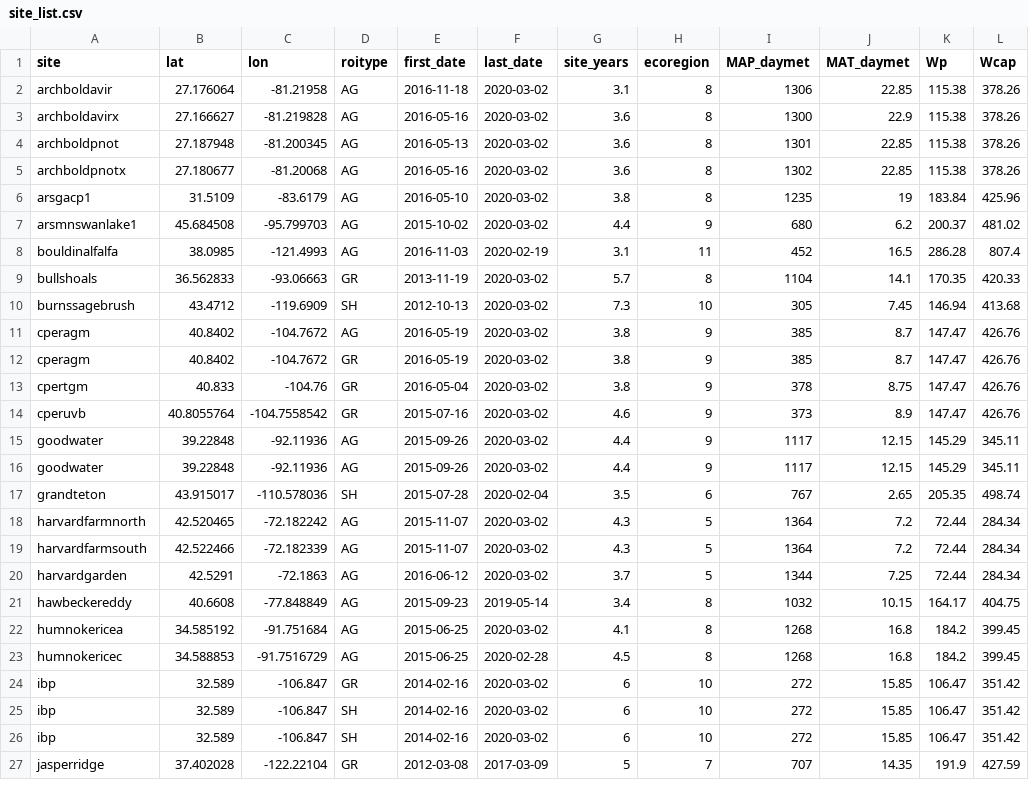
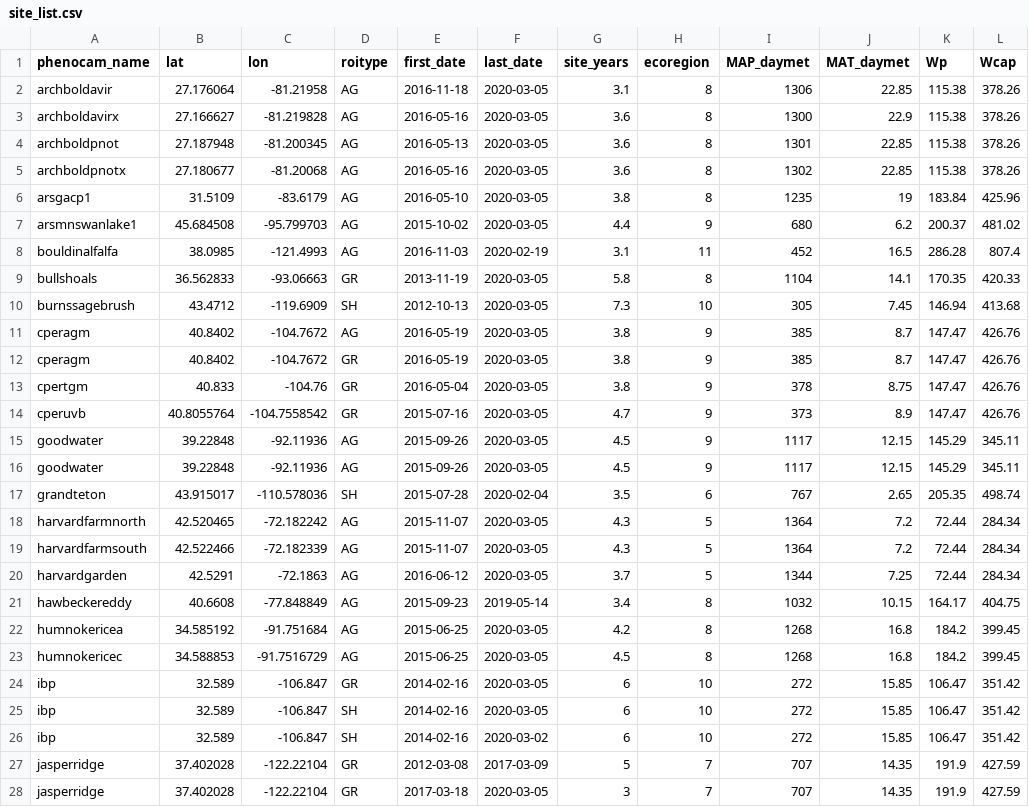
Before and after one commit to sdtaylor/PhenograssReplication, a CSV file: site_list.csv, drawn as a sheet; only a part is shown; the diff covers the shown part only.

Commit message:
site -> phenocam_name throughout
mostly so it matches other projects where I'm using phenocames

note the site_list.csv changed here because there was some new dates added, so last_date got updated.

```diff
--- a/site_list.csv
+++ b/site_list.csv
@@ -1,27 +1,28 @@
-site,lat,lon,roitype,first_date,last_date,site_years,ecoregion,MAP_daymet,MAT_daymet,Wp,Wcap
-archboldavir,27.176064,-81.21958,AG,2016-11-18,2020-03-02,3.1,8,1306,22.85,115.38,378.26
-archboldavirx,27.166627,-81.219828,AG,2016-05-16,2020-03-02,3.6,8,1300,22.9,115.38,378.26
-archboldpnot,27.187948,-81.200345,AG,2016-05-13,2020-03-02,3.6,8,1301,22.85,115.38,378.26
-archboldpnotx,27.180677,-81.20068,AG,2016-05-16,2020-03-02,3.6,8,1302,22.85,115.38,378.26
-arsgacp1,31.5109,-83.6179,AG,2016-05-10,2020-03-02,3.8,8,1235,19,183.84,425.96
-arsmnswanlake1,45.684508,-95.799703,AG,2015-10-02,2020-03-02,4.4,9,680,6.2,200.37,481.02
+phenocam_name,lat,lon,roitype,first_date,last_date,site_years,ecoregion,MAP_daymet,MAT_daymet,Wp,Wcap
+archboldavir,27.176064,-81.21958,AG,2016-11-18,2020-03-05,3.1,8,1306,22.85,115.38,378.26
+archboldavirx,27.166627,-81.219828,AG,2016-05-16,2020-03-05,3.6,8,1300,22.9,115.38,378.26
+archboldpnot,27.187948,-81.200345,AG,2016-05-13,2020-03-05,3.6,8,1301,22.85,115.38,378.26
+archboldpnotx,27.180677,-81.20068,AG,2016-05-16,2020-03-05,3.6,8,1302,22.85,115.38,378.26
+arsgacp1,31.5109,-83.6179,AG,2016-05-10,2020-03-05,3.8,8,1235,19,183.84,425.96
+arsmnswanlake1,45.684508,-95.799703,AG,2015-10-02,2020-03-05,4.4,9,680,6.2,200.37,481.02
 bouldinalfalfa,38.0985,-121.4993,AG,2016-11-03,2020-02-19,3.1,11,452,16.5,286.28,807.4
-bullshoals,36.562833,-93.06663,GR,2013-11-19,2020-03-02,5.7,8,1104,14.1,170.35,420.33
-burnssagebrush,43.4712,-119.6909,SH,2012-10-13,2020-03-02,7.3,10,305,7.45,146.94,413.68
-cperagm,40.8402,-104.7672,AG,2016-05-19,2020-03-02,3.8,9,385,8.7,147.47,426.76
-cperagm,40.8402,-104.7672,GR,2016-05-19,2020-03-02,3.8,9,385,8.7,147.47,426.76
-cpertgm,40.833,-104.76,GR,2016-05-04,2020-03-02,3.8,9,378,8.75,147.47,426.76
-cperuvb,40.8055764,-104.7558542,GR,2015-07-16,2020-03-02,4.6,9,373,8.9,147.47,426.76
-goodwater,39.22848,-92.11936,AG,2015-09-26,2020-03-02,4.4,9,1117,12.15,145.29,345.11
-goodwater,39.22848,-92.11936,AG,2015-09-26,2020-03-02,4.4,9,1117,12.15,145.29,345.11
+bullshoals,36.562833,-93.06663,GR,2013-11-19,2020-03-05,5.8,8,1104,14.1,170.35,420.33
+burnssagebrush,43.4712,-119.6909,SH,2012-10-13,2020-03-05,7.3,10,305,7.45,146.94,413.68
+cperagm,40.8402,-104.7672,AG,2016-05-19,2020-03-05,3.8,9,385,8.7,147.47,426.76
+cperagm,40.8402,-104.7672,GR,2016-05-19,2020-03-05,3.8,9,385,8.7,147.47,426.76
+cpertgm,40.833,-104.76,GR,2016-05-04,2020-03-05,3.8,9,378,8.75,147.47,426.76
+cperuvb,40.8055764,-104.7558542,GR,2015-07-16,2020-03-05,4.7,9,373,8.9,147.47,426.76
+goodwater,39.22848,-92.11936,AG,2015-09-26,2020-03-05,4.5,9,1117,12.15,145.29,345.11
+goodwater,39.22848,-92.11936,AG,2015-09-26,2020-03-05,4.5,9,1117,12.15,145.29,345.11
 grandteton,43.915017,-110.578036,SH,2015-07-28,2020-02-04,3.5,6,767,2.65,205.35,498.74
-harvardfarmnorth,42.520465,-72.182242,AG,2015-11-07,2020-03-02,4.3,5,1364,7.2,72.44,284.34
-harvardfarmsouth,42.522466,-72.182339,AG,2015-11-07,2020-03-02,4.3,5,1364,7.2,72.44,284.34
-harvardgarden,42.5291,-72.1863,AG,2016-06-12,2020-03-02,3.7,5,1344,7.25,72.44,284.34
+harvardfarmnorth,42.520465,-72.182242,AG,2015-11-07,2020-03-05,4.3,5,1364,7.2,72.44,284.34
+harvardfarmsouth,42.522466,-72.182339,AG,2015-11-07,2020-03-05,4.3,5,1364,7.2,72.44,284.34
+harvardgarden,42.5291,-72.1863,AG,2016-06-12,2020-03-05,3.7,5,1344,7.25,72.44,284.34
 hawbeckereddy,40.6608,-77.848849,AG,2015-09-23,2019-05-14,3.4,8,1032,10.15,164.17,404.75
-humnokericea,34.585192,-91.751684,AG,2015-06-25,2020-03-02,4.1,8,1268,16.8,184.2,399.45
-humnokericec,34.588853,-91.7516729,AG,2015-06-25,2020-02-28,4.5,8,1268,16.8,184.2,399.45
-ibp,32.589,-106.847,GR,2014-02-16,2020-03-02,6,10,272,15.85,106.47,351.42
-ibp,32.589,-106.847,SH,2014-02-16,2020-03-02,6,10,272,15.85,106.47,351.42
+humnokericea,34.585192,-91.751684,AG,2015-06-25,2020-03-05,4.2,8,1268,16.8,184.2,399.45
+humnokericec,34.588853,-91.7516729,AG,2015-06-25,2020-03-05,4.5,8,1268,16.8,184.2,399.45
+ibp,32.589,-106.847,GR,2014-02-16,2020-03-05,6,10,272,15.85,106.47,351.42
+ibp,32.589,-106.847,SH,2014-02-16,2020-03-05,6,10,272,15.85,106.47,351.42
 ibp,32.589,-106.847,SH,2014-02-16,2020-03-02,6,10,272,15.85,106.47,351.42
 jasperridge,37.402028,-122.22104,GR,2012-03-08,2017-03-09,5,7,707,14.35,191.9,427.59
+jasperridge,37.402028,-122.22104,GR,2017-03-18,2020-03-05,3,7,707,14.35,191.9,427.59
```
Also changed, not shown: 69 edited cells elsewhere in this file, 5 other files.
